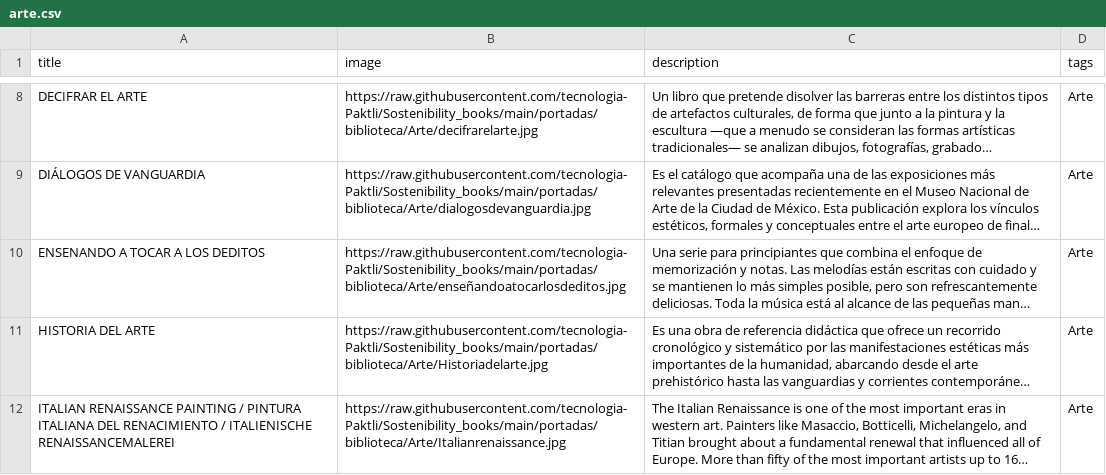
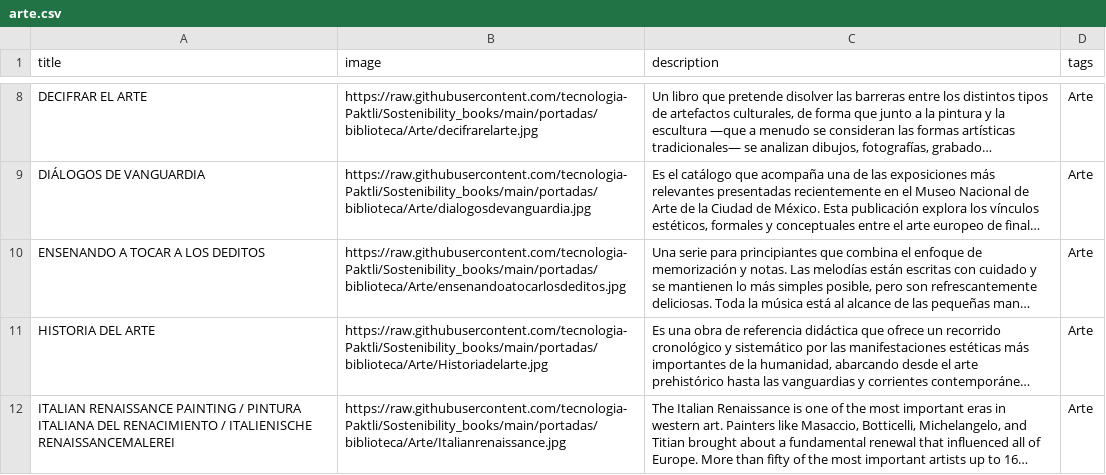
Before and after one commit to tecnologia-Paktli/Sostenibility_books, a CSV file: datos/biblioteca/arte.csv, drawn as a sheet; only a part is shown, gaps mark what is left out; long unchanged cells end in …; the diff names each change by its address in the sheet, - before the commit and + after, or states it on an @@ line.

Commit message:
Update arte.csv

```diff
--- a/datos/biblioteca/arte.csv
+++ b/datos/biblioteca/arte.csv
-B10 (image): https://raw.githubusercontent.com/tecnologia-Paktli/Sostenibility_books/main/portadas/biblioteca/Arte/enseñandoatocarlosdeditos.jpg
+B10 (image): https://raw.githubusercontent.com/tecnologia-Paktli/Sostenibility_books/main/portadas/biblioteca/Arte/ensenandoatocarlosdeditos.jpg
```
